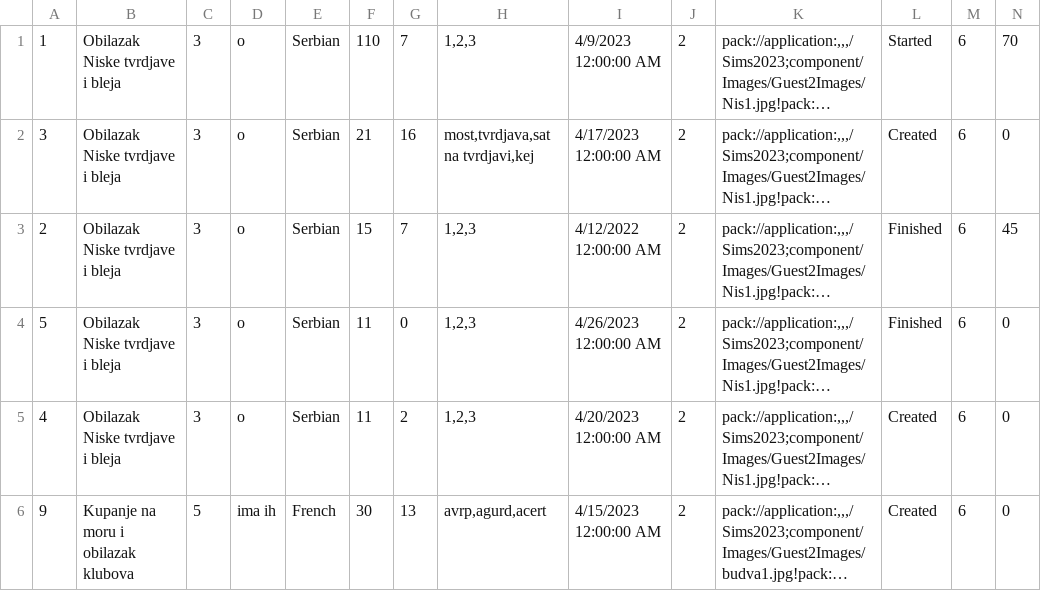
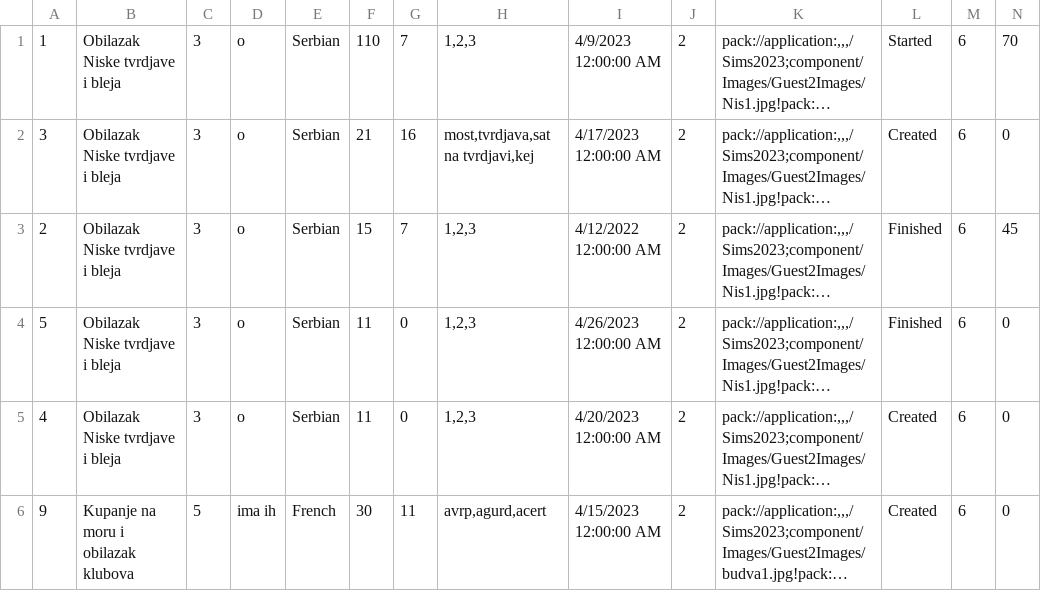
Before and after one commit to dokma11/SIMS-Project-Group-4-Team-B, a CSV file: Sims2023/Sims2023/Resources/Data/tours.csv, drawn as a sheet; long unchanged cells end in …; the diff names each change by its address in the sheet, - before the commit and + after, or states it on an @@ line.

```diff
--- a/Sims2023/Sims2023/Resources/Data/tours.csv
+++ b/Sims2023/Sims2023/Resources/Data/tours.csv
-G5: 2
+G5: 0
-G6: 13
+G6: 11
```
Also changed, not shown: Sims2023/Sims2023/Resources/Data/tourReservations.csv, Sims2023/Sims2023/Resources/Data/vouchers.csv, 7 other files.
